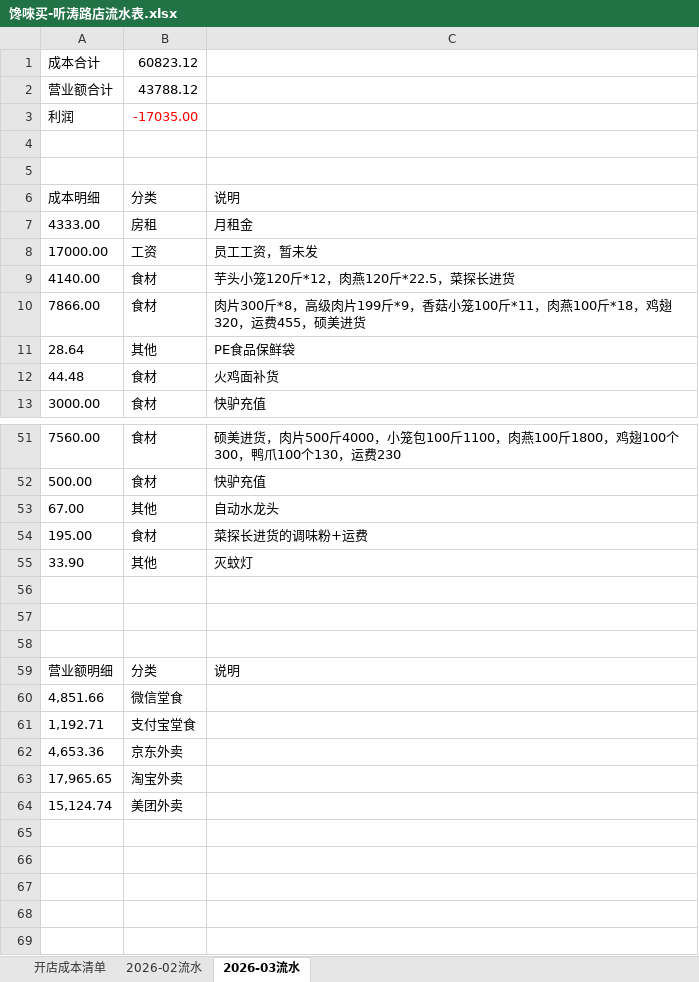
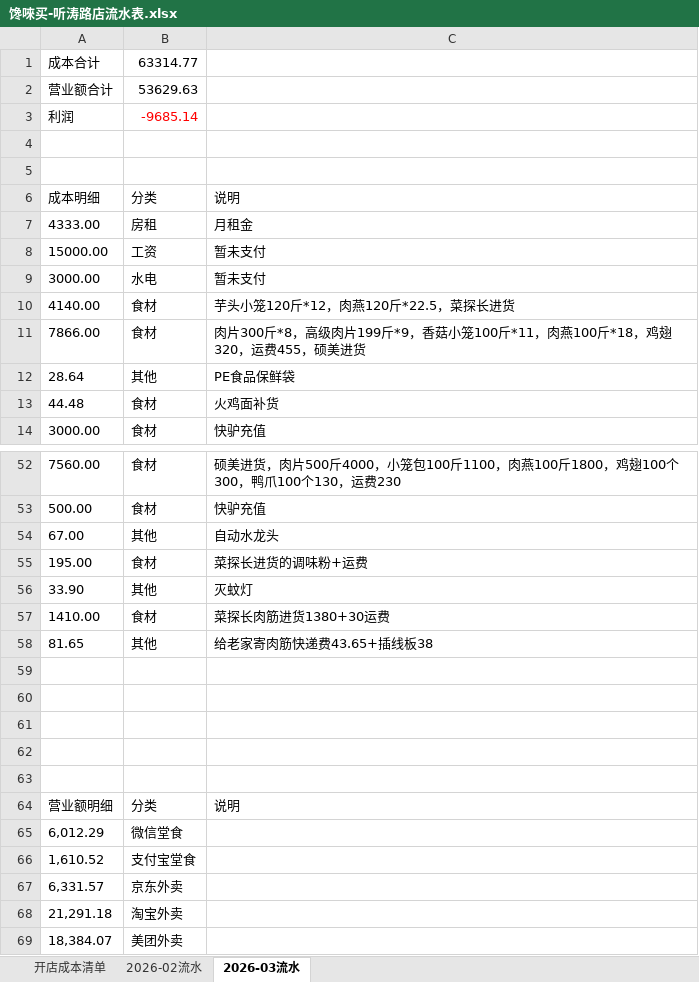
Before and after one commit to OldChicken/ChanWeiMai, an Excel workbook: 财务与流水/馋唻买-听涛路店流水表.xlsx, sheet 2026-03流水, drawn as a sheet; only a part is shown, gaps mark what is left out; values as stored, in another font and other column widths than the file's, no borders; table styles not drawn; removed rows and columns are numbered as before the commit, all else as after; the diff covers the shown part only; the diff names each change by its address in the sheet, - before the commit and + after, or states it on an @@ line.

Commit message:
fix：更新

```diff
--- a/财务与流水/馋唻买-听涛路店流水表.xlsx (sheet 2026-03流水)
+++ b/财务与流水/馋唻买-听涛路店流水表.xlsx (sheet 2026-03流水)
-B1: 60823.12
+B1: 63314.77
-B2: 43788.12
+B2: 53629.63
-B3: -17035.00
+B3: -9685.14
-row 8: 17000.00 | 工资 | 员工工资，暂未发
+row 8: 15000.00 | 工资 | 暂未支付
+row 9: 3000.00 | 水电 | 暂未支付
+row 57: 1410.00 | 食材 | 菜探长肉筋进货1380+30运费
+row 58: 81.65 | 其他 | 给老家寄肉筋快递费43.65+插线板38
+row 59: (empty)
+row 60: (empty)
-A65: 4,851.66
+A65: 6,012.29
-A66: 1,192.71
+A66: 1,610.52
-A67: 4,653.36
+A67: 6,331.57
-A68: 17,965.65
+A68: 21,291.18
-A69: 15,124.74
+A69: 18,384.07
```
Also changed, not shown: 1 edited cell elsewhere in this sheet.
